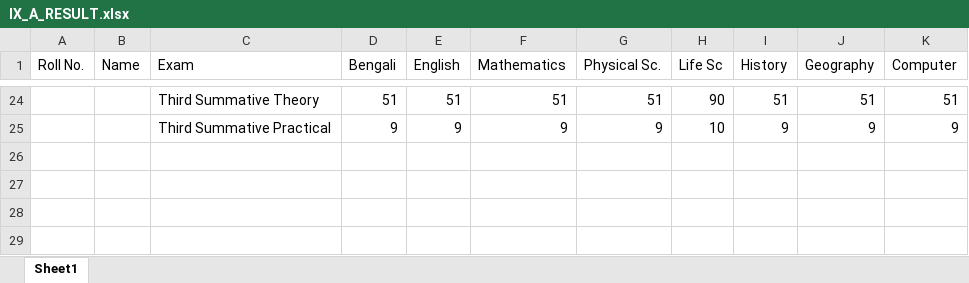
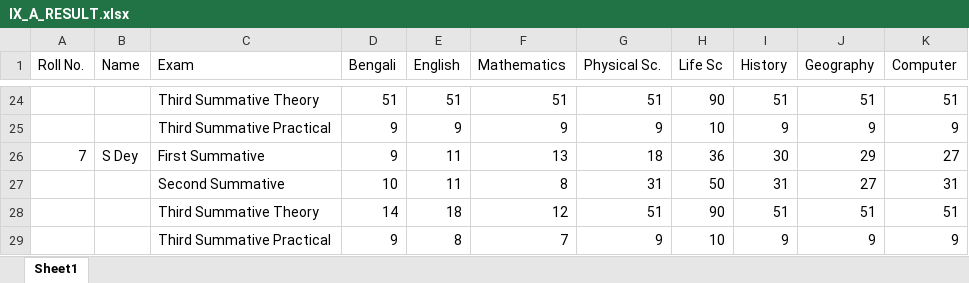
Before and after one commit to mathsvinu/ResultPDFPython, an Excel workbook: IX_A_RESULT.xlsx, sheet Sheet1, drawn as a sheet; only a part is shown, gaps mark what is left out; values as stored, in another font and other column widths than the file's, no borders; the diff names each change by its address in the sheet, - before the commit and + after, or states it on an @@ line.

```diff
--- a/IX_A_RESULT.xlsx (sheet Sheet1)
+++ b/IX_A_RESULT.xlsx (sheet Sheet1)
+row 26: 7 | S Dey | First Summative | 9 | 11 | 13 | 18 | 36 | 30 | 29 | 27
+row 27:  |  | Second Summative | 10 | 11 | 8 | 31 | 50 | 31 | 27 | 31
+row 28:  |  | Third Summative Theory | 14 | 18 | 12 | 51 | 90 | 51 | 51 | 51
+row 29:  |  | Third Summative Practical | 9 | 8 | 7 | 9 | 10 | 9 | 9 | 9
```
Also changed, not shown: 7 other files.
